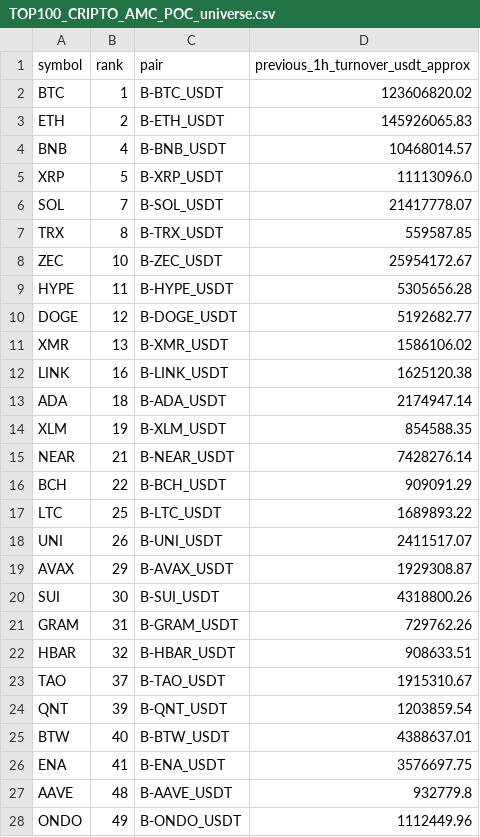
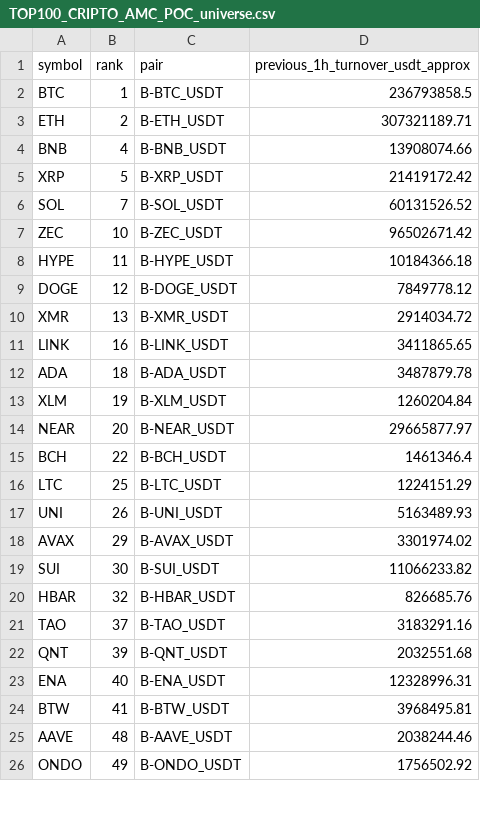
Before and after one commit to jharajesh1210/Guruji, a CSV file: TOP100_CRIPTO_AMC_POC_universe.csv, drawn as a sheet; only a part is shown; the diff covers the shown part only.

```diff
--- a/TOP100_CRIPTO_AMC_POC_universe.csv
+++ b/TOP100_CRIPTO_AMC_POC_universe.csv
@@ -1,28 +1,26 @@
 symbol,rank,pair,previous_1h_turnover_usdt_approx
-BTC,1,B-BTC_USDT,123606820.02
-ETH,2,B-ETH_USDT,145926065.83
-BNB,4,B-BNB_USDT,10468014.57
-XRP,5,B-XRP_USDT,11113096.0
-SOL,7,B-SOL_USDT,21417778.07
-TRX,8,B-TRX_USDT,559587.85
-ZEC,10,B-ZEC_USDT,25954172.67
-HYPE,11,B-HYPE_USDT,5305656.28
-DOGE,12,B-DOGE_USDT,5192682.77
-XMR,13,B-XMR_USDT,1586106.02
-LINK,16,B-LINK_USDT,1625120.38
-ADA,18,B-ADA_USDT,2174947.14
-XLM,19,B-XLM_USDT,854588.35
-NEAR,21,B-NEAR_USDT,7428276.14
-BCH,22,B-BCH_USDT,909091.29
-LTC,25,B-LTC_USDT,1689893.22
-UNI,26,B-UNI_USDT,2411517.07
-AVAX,29,B-AVAX_USDT,1929308.87
-SUI,30,B-SUI_USDT,4318800.26
-GRAM,31,B-GRAM_USDT,729762.26
-HBAR,32,B-HBAR_USDT,908633.51
-TAO,37,B-TAO_USDT,1915310.67
-QNT,39,B-QNT_USDT,1203859.54
-BTW,40,B-BTW_USDT,4388637.01
-ENA,41,B-ENA_USDT,3576697.75
-AAVE,48,B-AAVE_USDT,932779.8
-ONDO,49,B-ONDO_USDT,1112449.96
+BTC,1,B-BTC_USDT,236793858.5
+ETH,2,B-ETH_USDT,307321189.71
+BNB,4,B-BNB_USDT,13908074.66
+XRP,5,B-XRP_USDT,21419172.42
+SOL,7,B-SOL_USDT,60131526.52
+ZEC,10,B-ZEC_USDT,96502671.42
+HYPE,11,B-HYPE_USDT,10184366.18
+DOGE,12,B-DOGE_USDT,7849778.12
+XMR,13,B-XMR_USDT,2914034.72
+LINK,16,B-LINK_USDT,3411865.65
+ADA,18,B-ADA_USDT,3487879.78
+XLM,19,B-XLM_USDT,1260204.84
+NEAR,20,B-NEAR_USDT,29665877.97
+BCH,22,B-BCH_USDT,1461346.4
+LTC,25,B-LTC_USDT,1224151.29
+UNI,26,B-UNI_USDT,5163489.93
+AVAX,29,B-AVAX_USDT,3301974.02
+SUI,30,B-SUI_USDT,11066233.82
+HBAR,32,B-HBAR_USDT,826685.76
+TAO,37,B-TAO_USDT,3183291.16
+QNT,39,B-QNT_USDT,2032551.68
+ENA,40,B-ENA_USDT,12328996.31
+BTW,41,B-BTW_USDT,3968495.81
+AAVE,48,B-AAVE_USDT,2038244.46
+ONDO,49,B-ONDO_USDT,1756502.92
```
Also changed, not shown: 4 added rows, 1 removed row and 13 edited cells elsewhere in this file, 1 other file.
